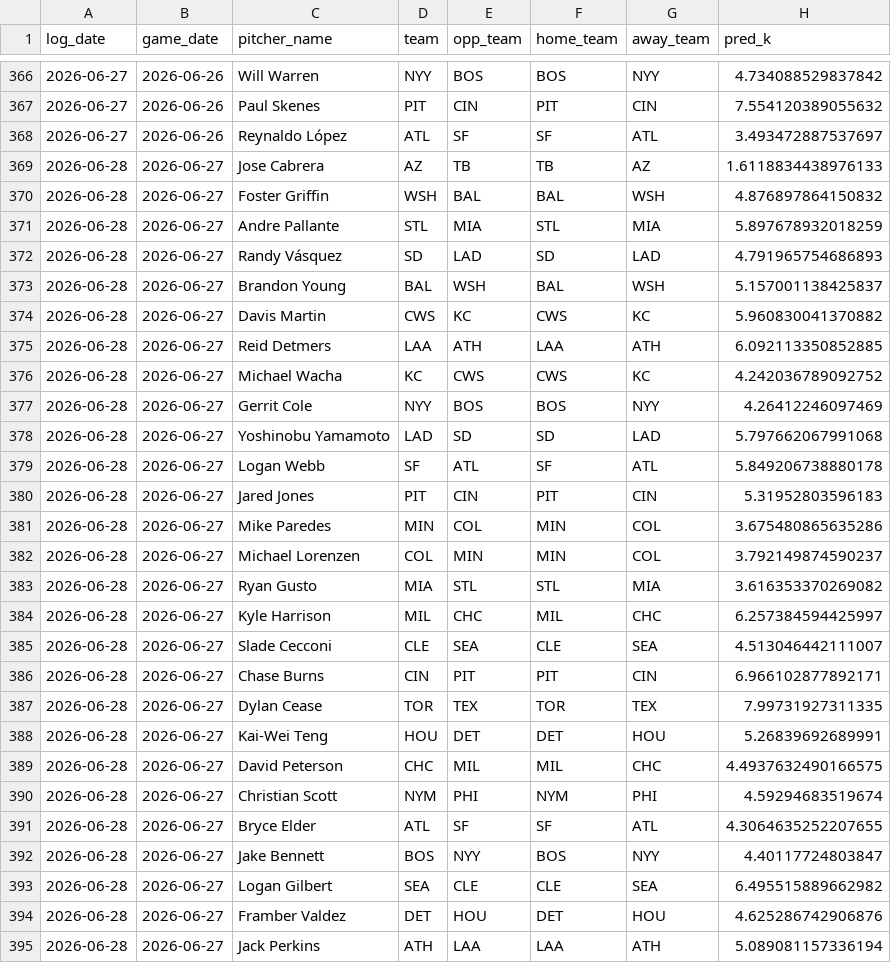
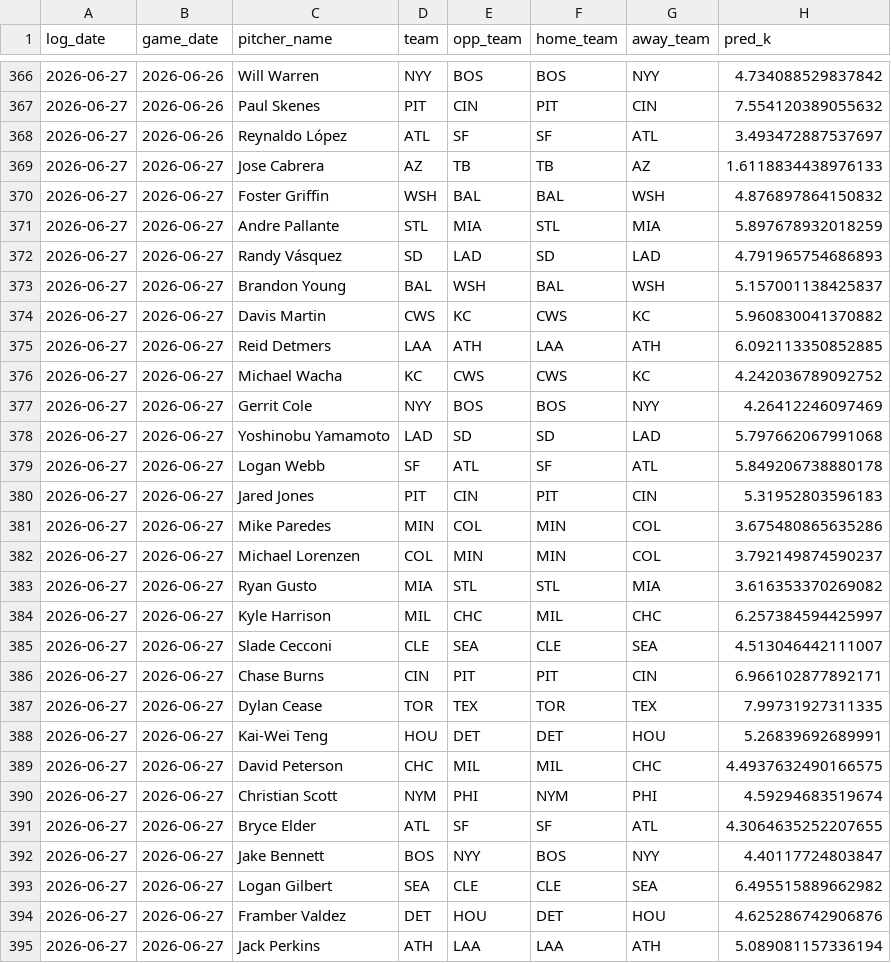
Before and after one commit to cryptobatmanEV/mlb-ks-engine, a CSV file: data/logs/ks_results_log.csv, drawn as a sheet; only a part is shown, gaps mark what is left out; the diff covers the shown part only; the diff names each change by its address in the sheet, - before the commit and + after, or states it on an @@ line.

```diff
--- a/data/logs/ks_results_log.csv
+++ b/data/logs/ks_results_log.csv
-A369:A395 (log_date): 2026-06-28
+A369:A395 (log_date): 2026-06-27
```
Also changed, not shown: 3 edited cells elsewhere in this file, 1 other file.
